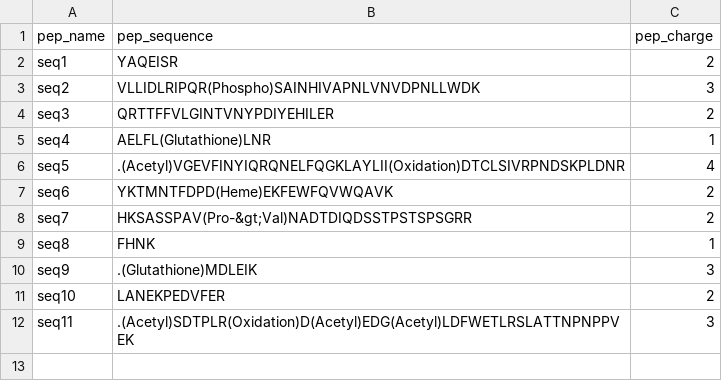
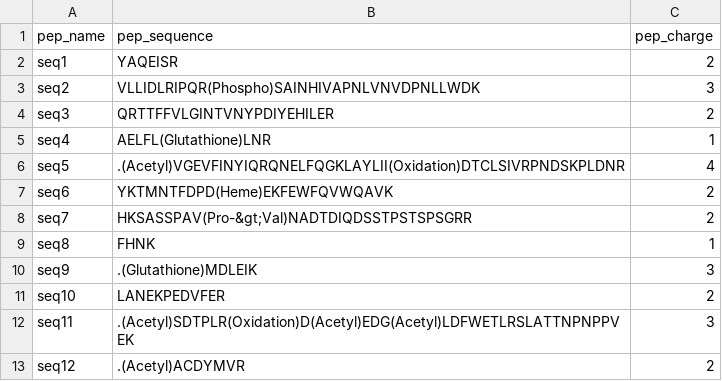
Before and after one commit to pierrepo/seq-to-first-iso, a TSV file: notebooks/peptides.tsv, drawn as a sheet; the diff names each change by its address in the sheet, - before the commit and + after, or states it on an @@ line.

Commit message:
Add one more example sequence

```diff
--- a/notebooks/peptides.tsv
+++ b/notebooks/peptides.tsv
+row 13: seq12 | .(Acetyl)ACDYMVR | 2
```
Also changed, not shown: 2 other files.
